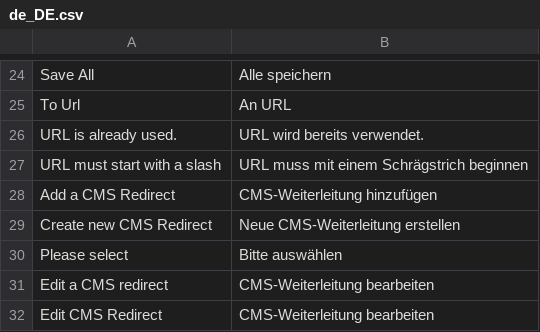
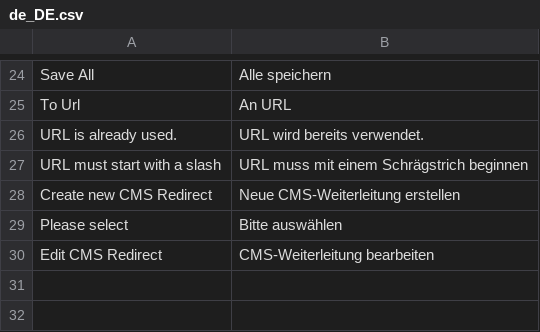
Before and after one commit to spryker/cms, a CSV file: data/translation/Zed/de_DE.csv, drawn as a sheet; only a part is shown, gaps mark what is left out; the diff names each change by its address in the sheet, - before the commit and + after, or states it on an @@ line.

Commit message:
PS-10063 Updated translations

```diff
--- a/data/translation/Zed/de_DE.csv
+++ b/data/translation/Zed/de_DE.csv
-row 28: Add a CMS Redirect | CMS-Weiterleitung hinzufügen
-row 31: Edit a CMS redirect | CMS-Weiterleitung bearbeiten
```
Also changed, not shown: data/translation/Zed/en_US.csv, 2 other files.
